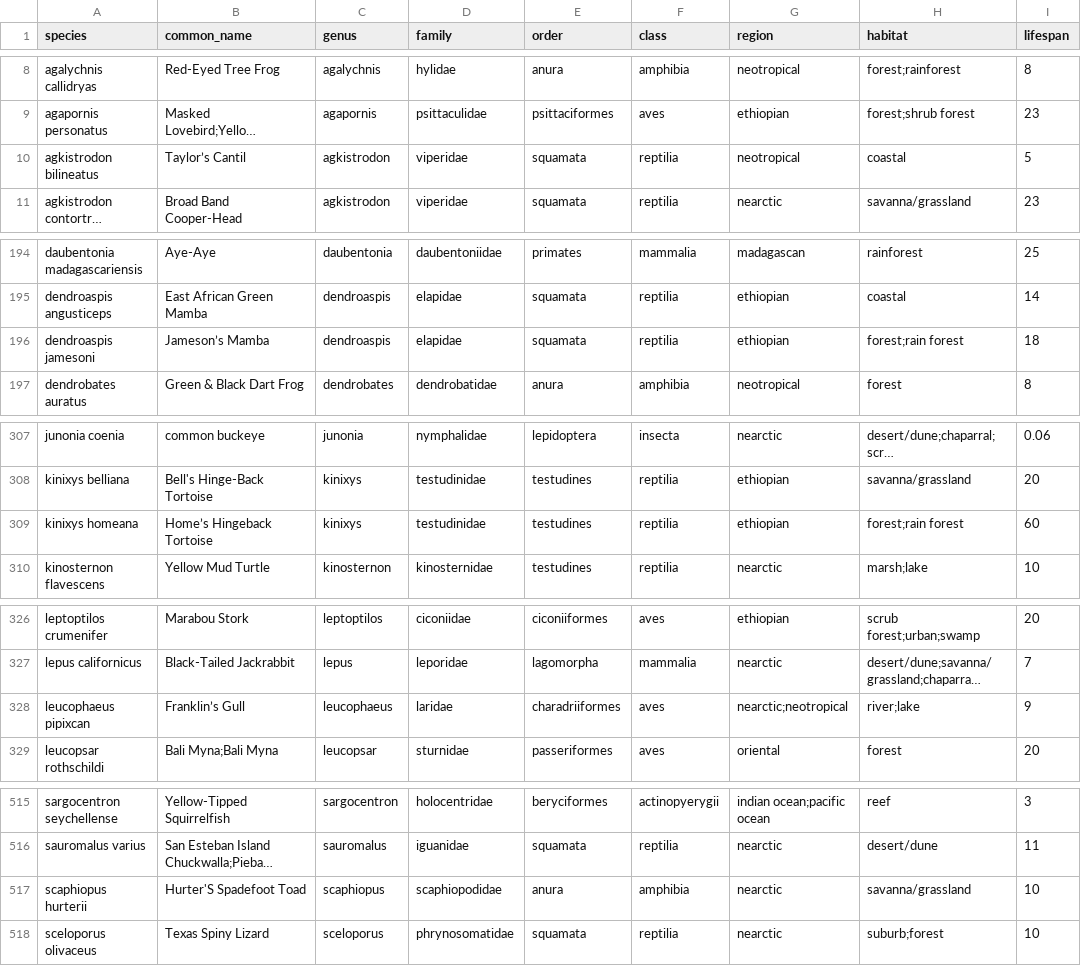
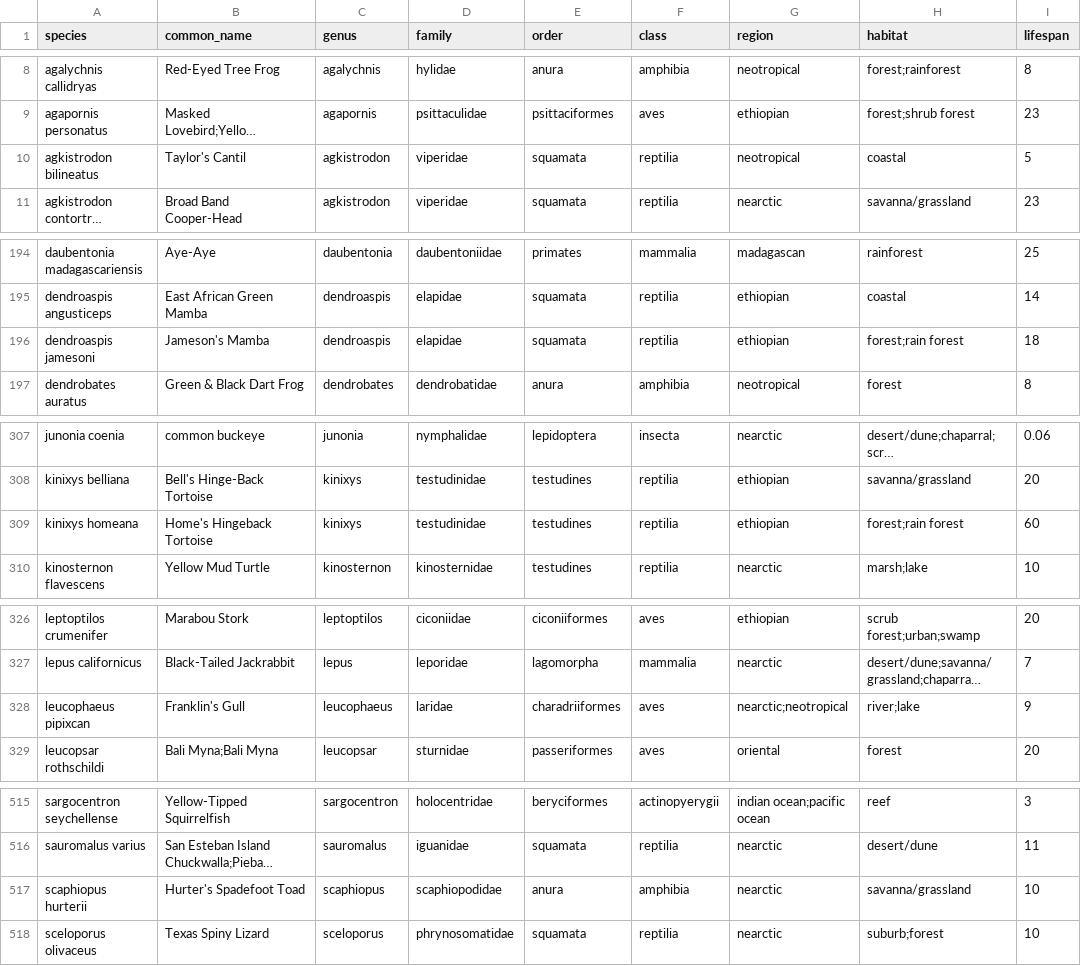
Before and after one commit to akeenan2/paradigm, a CSV file: db/species.csv, drawn as a sheet; only a part is shown, gaps mark what is left out; long unchanged cells end in …; the diff covers the shown part only; the diff names each change by its address in the sheet, - before the commit and + after, or states it on an @@ line.

```diff
--- a/db/species.csv
+++ b/db/species.csv
-B10 (common_name): Taylor’s Cantil
+B10 (common_name): Taylor's Cantil
-B196 (common_name): Jameson’s Mamba
+B196 (common_name): Jameson's Mamba
-B309 (common_name): Home’s Hingeback Tortoise
+B309 (common_name): Home's Hingeback Tortoise
-B328 (common_name): Franklin’s Gull
+B328 (common_name): Franklin's Gull
-B517 (common_name): Hurter'S Spadefoot Toad
+B517 (common_name): Hurter's Spadefoot Toad
```
Also changed, not shown: 1 edited cell elsewhere in this file, db/exhibit.csv.
